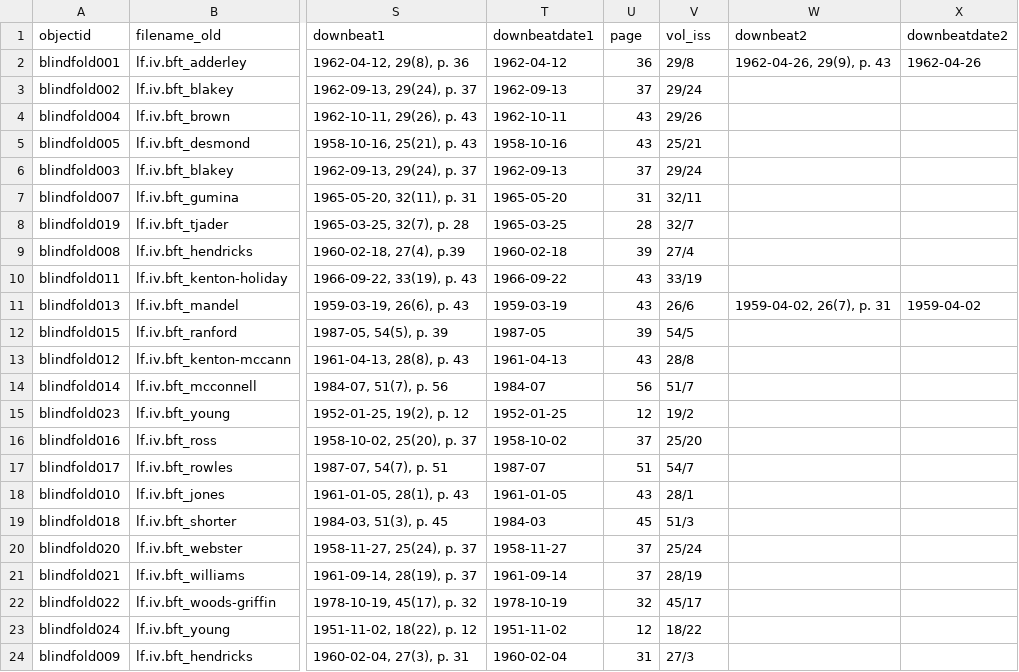
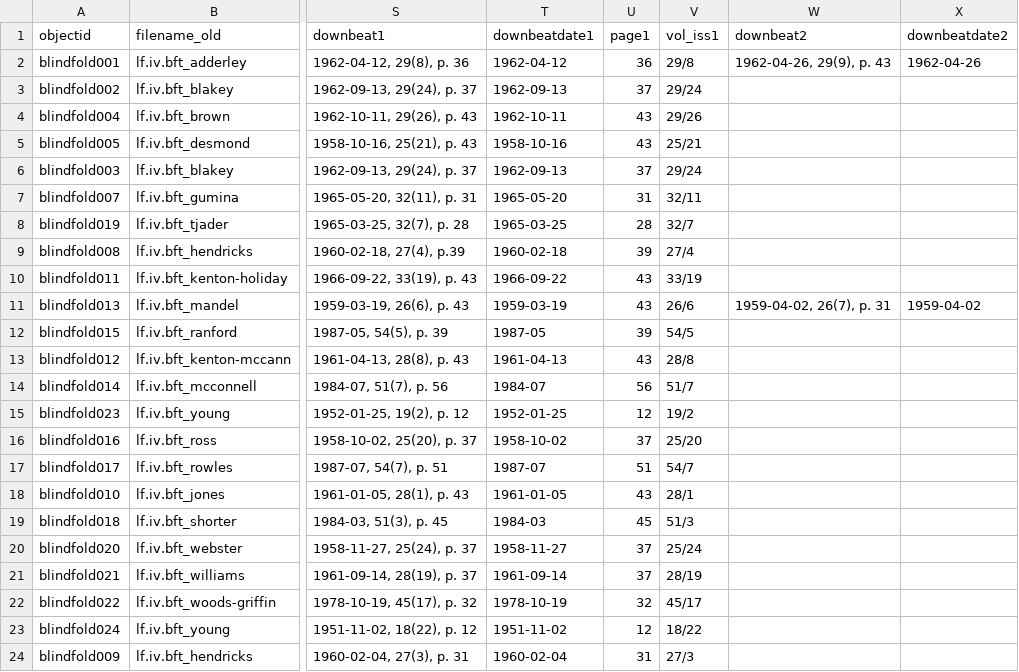
Before and after one commit to uidaholib/blindfold_draft, a CSV file: _data/blindfold.csv, drawn as a sheet; only a part is shown, gaps mark what is left out; the diff names each change by its address in the sheet, - before the commit and + after, or states it on an @@ line.

```diff
--- a/_data/blindfold.csv
+++ b/_data/blindfold.csv
-U1: page
+U1: page1
-V1: vol_iss
+V1: vol_iss1
```
Also changed, not shown: 1 other file.
